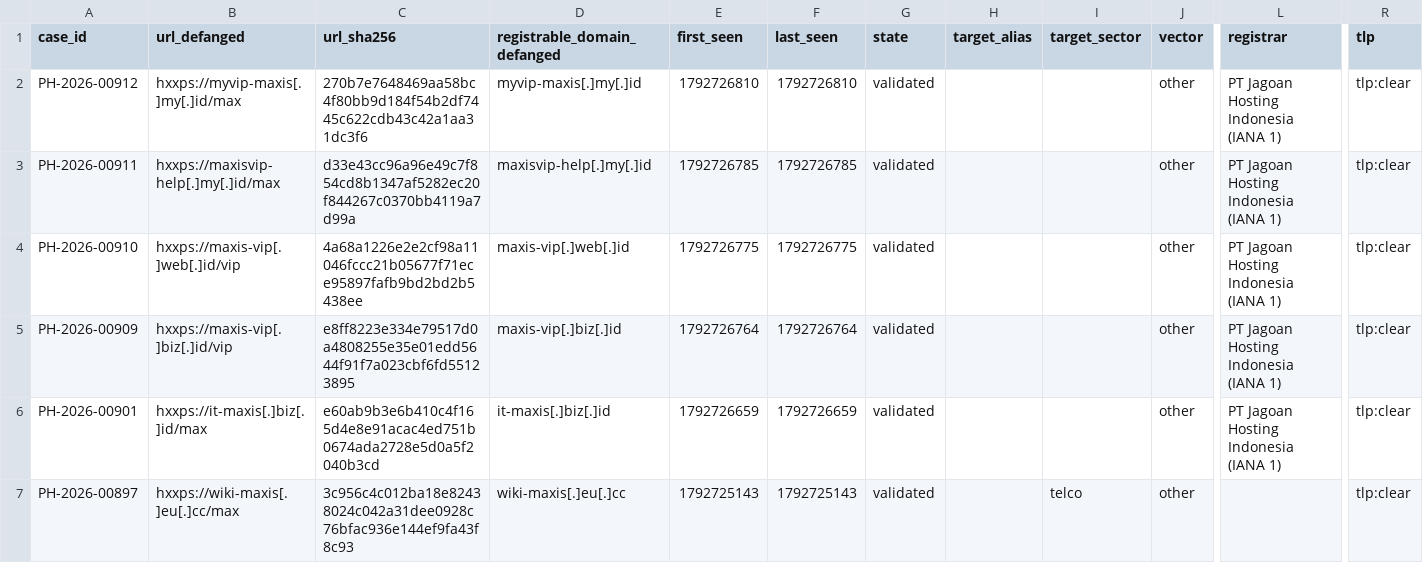
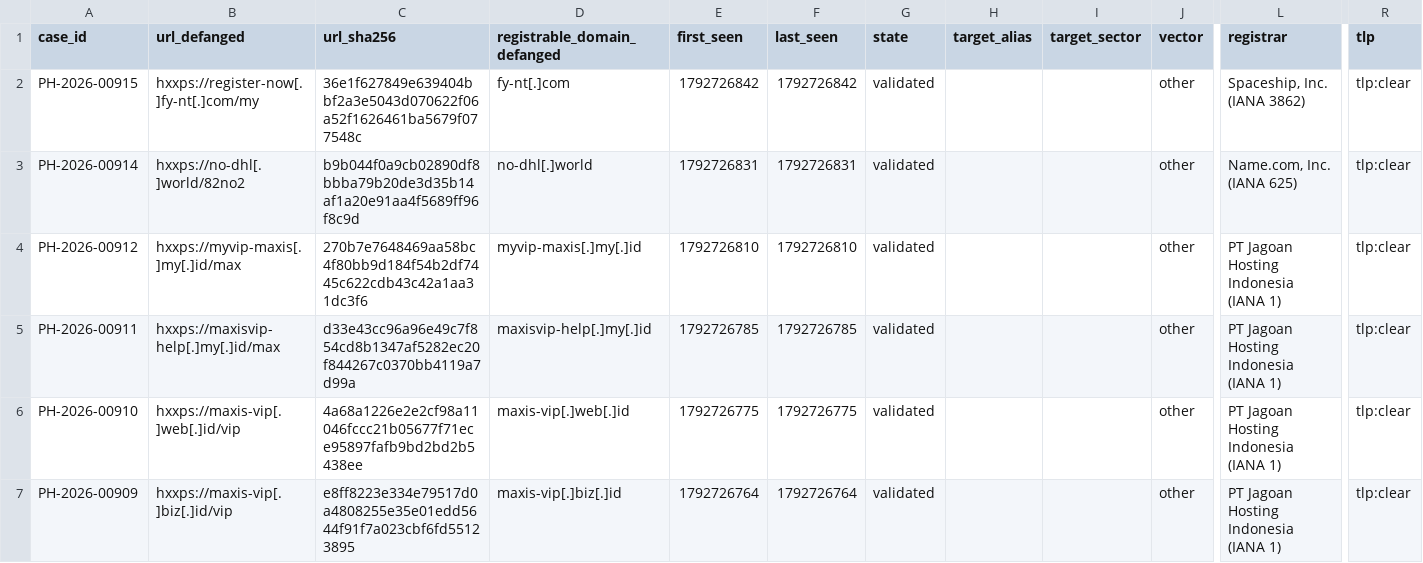
Before and after one commit to rectifyq/phishhunt-feed, a CSV file: feeds/latest.csv, drawn as a sheet; only a part is shown, gaps mark what is left out; the shorter side is filled out with more unchanged rows; rows hold the shown columns only; the diff names each change by its address in the sheet, - before the commit and + after, or states it on an @@ line.

```diff
--- a/feeds/latest.csv
+++ b/feeds/latest.csv
+row 2: PH-2026-00915 | hxxps://register-now[.]fy-nt[.]com/my | 36e1f627849e639404bbf2a3e5043d070622f06a52f1626461ba5679f077548c | fy-nt[.]com | 1792726842 | 1792726842 | validated |  |  | other | Spaceship, Inc. (IANA 3862) | tlp:clear
+row 3: PH-2026-00914 | hxxps://no-dhl[.]world/82no2 | b9b044f0a9cb02890df8bbba79b20de3d35b14af1a20e91aa4f5689ff96f8c9d | no-dhl[.]world | 1792726831 | 1792726831 | validated |  |  | other | Name.com, Inc. (IANA 625) | tlp:clear
```
Also changed, not shown: 1 other file.
